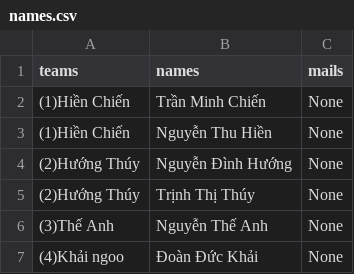
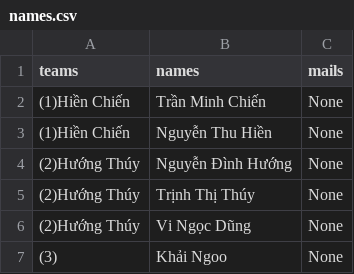
Before and after one commit to ChienLady/st-web, a CSV file: Assets/names.csv, drawn as a sheet; removed rows and columns are numbered as before the commit, all else as after; the diff names each change by its address in the sheet, - before the commit and + after, or states it on an @@ line.

```diff
--- a/Assets/names.csv
+++ b/Assets/names.csv
-row 6: (3)Thế Anh | Nguyễn Thế Anh | None
-row 7: (4)Khải ngoo | Đoàn Đức Khải | None
+row 6: (2)Hướng Thúy | Vi Ngọc Dũng | None
+row 7: (3) | Khải Ngoo | None
```
Also changed, not shown: 9 other files.
